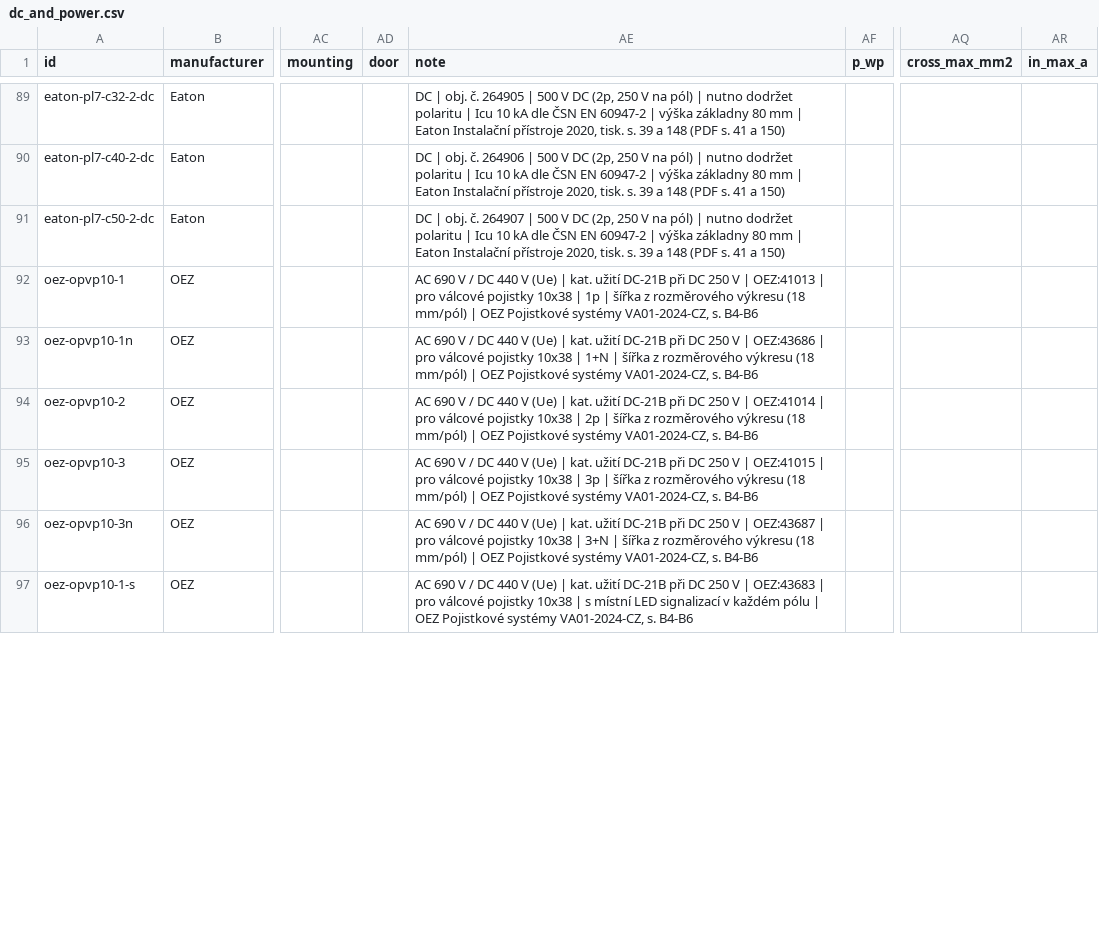
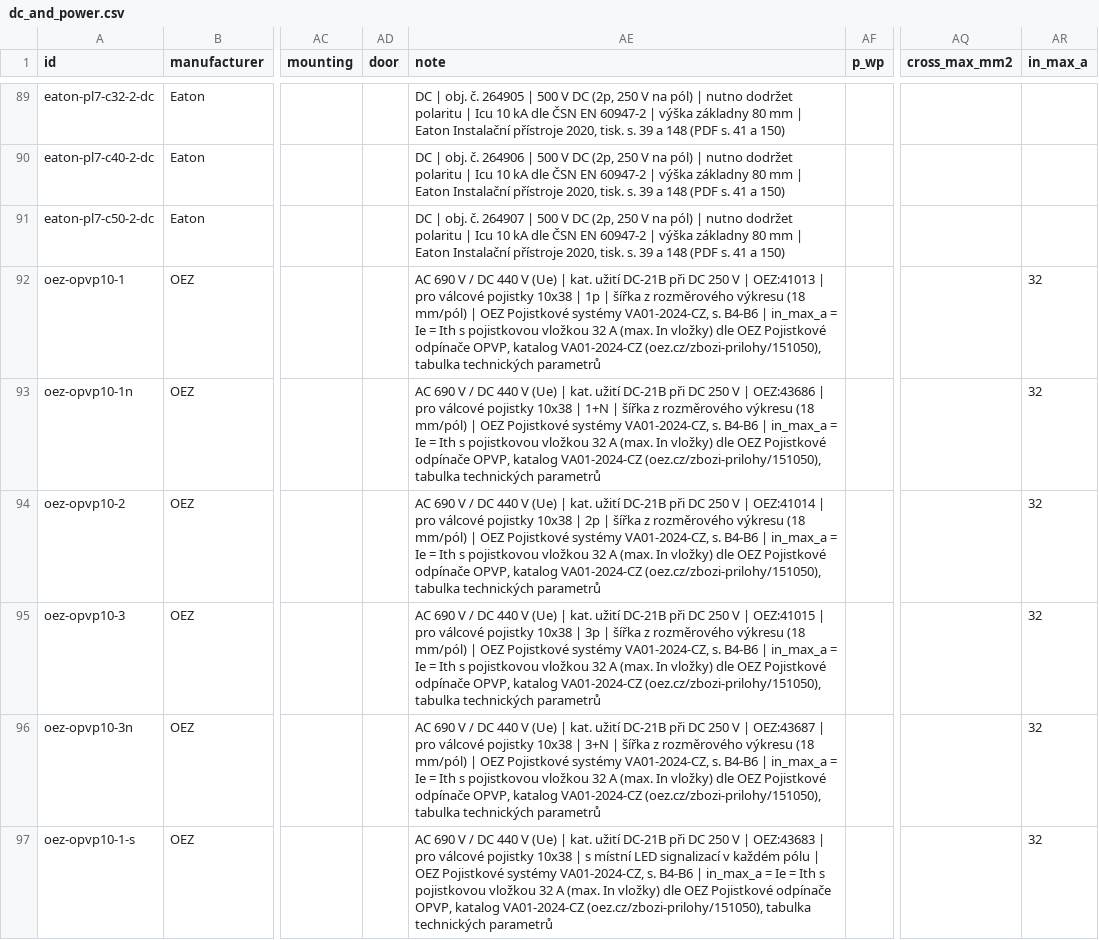
Before and after one commit to papro-thc/EnvoCAD, a CSV file: envocad/library/builtin/components/dc_and_power.csv, drawn as a sheet; only a part is shown, gaps mark what is left out; the diff covers the shown part only; the diff names each change by its address in the sheet, - before the commit and + after, or states it on an @@ line.

```diff
--- a/envocad/library/builtin/components/dc_and_power.csv
+++ b/envocad/library/builtin/components/dc_and_power.csv
-AE92 (note): …s. B4-B6
+AE92 (note): …s. B4-B6 | in_max_a = Ie = Ith s pojistkovou vložkou 32 A (max. In vložky) dle OEZ Pojistkové odpínače OPVP, katalog VA01-2024-CZ (oez.cz/zbozi-prilohy/151050), tabulka technických parametrů
-AR92:AR97 (in_max_a): (empty)
+AR92:AR97 (in_max_a): 32
-AE93 (note): …s. B4-B6
+AE93 (note): …s. B4-B6 | in_max_a = Ie = Ith s pojistkovou vložkou 32 A (max. In vložky) dle OEZ Pojistkové odpínače OPVP, katalog VA01-2024-CZ (oez.cz/zbozi-prilohy/151050), tabulka technických parametrů
-AE94 (note): …s. B4-B6
+AE94 (note): …s. B4-B6 | in_max_a = Ie = Ith s pojistkovou vložkou 32 A (max. In vložky) dle OEZ Pojistkové odpínače OPVP, katalog VA01-2024-CZ (oez.cz/zbozi-prilohy/151050), tabulka technických parametrů
-AE95 (note): …s. B4-B6
+AE95 (note): …s. B4-B6 | in_max_a = Ie = Ith s pojistkovou vložkou 32 A (max. In vložky) dle OEZ Pojistkové odpínače OPVP, katalog VA01-2024-CZ (oez.cz/zbozi-prilohy/151050), tabulka technických parametrů
-AE96 (note): …s. B4-B6
+AE96 (note): …s. B4-B6 | in_max_a = Ie = Ith s pojistkovou vložkou 32 A (max. In vložky) dle OEZ Pojistkové odpínače OPVP, katalog VA01-2024-CZ (oez.cz/zbozi-prilohy/151050), tabulka technických parametrů
-AE97 (note): …s. B4-B6
+AE97 (note): …s. B4-B6 | in_max_a = Ie = Ith s pojistkovou vložkou 32 A (max. In vložky) dle OEZ Pojistkové odpínače OPVP, katalog VA01-2024-CZ (oez.cz/zbozi-prilohy/151050), tabulka technických parametrů
```
Also changed, not shown: 39 edited cells elsewhere in this file, 13 other files.
